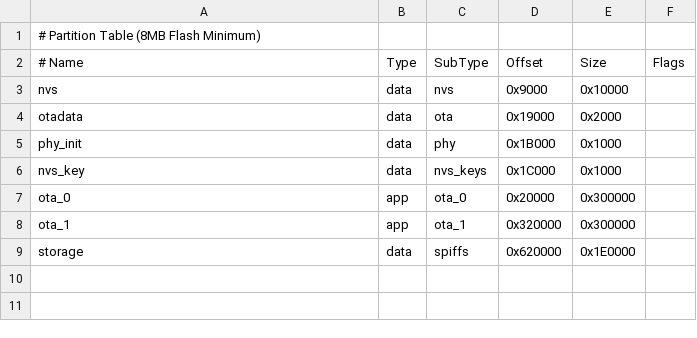
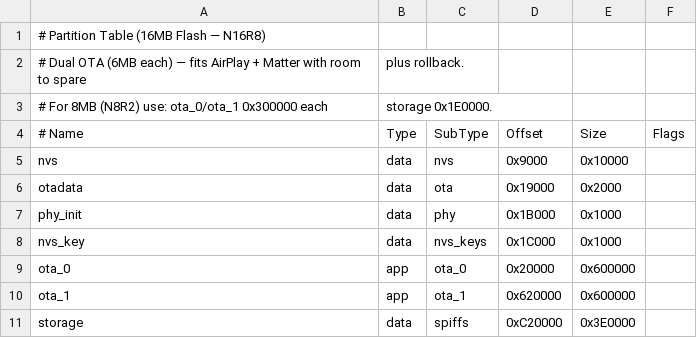
Before and after one commit to Alice-IA/airplay-moon-speaker, a CSV file: components/boards/partitions.csv, drawn as a sheet.

Commit message:
feat: add Matter support, status LED, and system button (MQTT/Matter toggle + factory reset)
- Add moon_matter module (Extended Color Light endpoint, custom Moon Animation cluster)
- Add status_led module: orange=boot, blue=WiFi, green=OTA ok, red=OTA fail
- Rewrite buttons.c: 1 click toggles MQTT<->Matter (reboot), 5s hold factory reset
- settings: ctrl_mode NVS key, factory reset now wipes WiFi driver NVS too
- OTA status hooks in web_server, Matter config in sdkconfig defaults
- partitions.csv: dual OTA 6MB for N16R8 (16MB flash), SPIFFS storage
- README updated for Matter + button behavior

👾 Generated with [Letta Code](https://letta.com)

Co-Authored-By: Letta Code <noreply@letta.com>

```diff
--- a/components/boards/partitions.csv
+++ b/components/boards/partitions.csv
@@ -1,2 +1,4 @@
-# Partition Table (8MB Flash Minimum)
+# Partition Table (16MB Flash — N16R8)
+# Dual OTA (6MB each) — fits AirPlay + Matter with room to spare, plus rollback.
+# For 8MB (N8R2) use: ota_0/ota_1 0x300000 each, storage 0x1E0000.
 # Name,   Type, SubType,  Offset,   Size,    Flags
@@ -6,4 +8,4 @@ phy_init, data, phy,      0x1B000,  0x1000,
 nvs_key,  data, nvs_keys, 0x1C000,  0x1000,
-ota_0,    app,  ota_0,    0x20000,  0x300000,
-ota_1,    app,  ota_1,    0x320000, 0x300000,
-storage,  data, spiffs,   0x620000, 0x1E0000,
+ota_0,    app,  ota_0,    0x20000,  0x600000,
+ota_1,    app,  ota_1,    0x620000, 0x600000,
+storage,  data, spiffs,   0xC20000, 0x3E0000,
```
Also changed, not shown: 16 other files.
